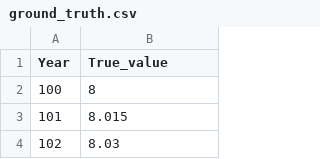
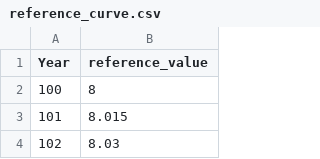
Before and after one commit to robertoragno/BTChron_Continuous_Variable, a CSV file: Simulations/Sim_Changepoint/data/reference_curve.csv (was Simulations/Sim_Changepoint/data/ground_truth.csv), drawn as a sheet; only a part is shown.

Commit message:
Renaming variables including the word true

```diff
--- a/Simulations/Sim_Changepoint/data/ground_truth.csv
+++ b/Simulations/Sim_Changepoint/data/reference_curve.csv
@@ -1,2 +1,2 @@
-Year,True_value
+Year,reference_value
 100,8
```
Also changed, not shown: Simulations/Sim_Linear/data/reference_curve.csv, 9 other files.
